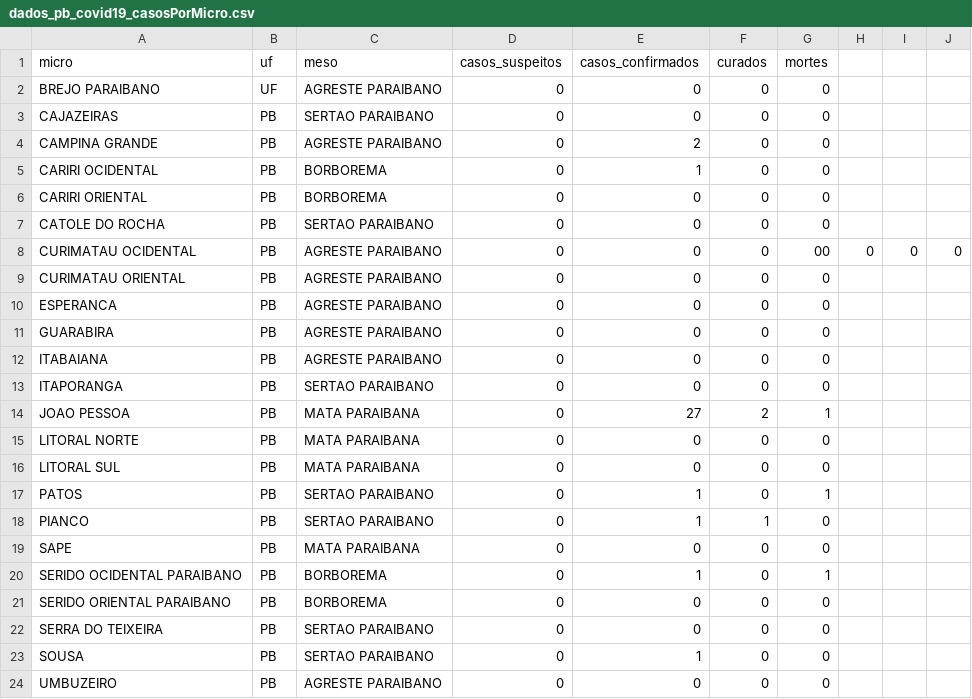
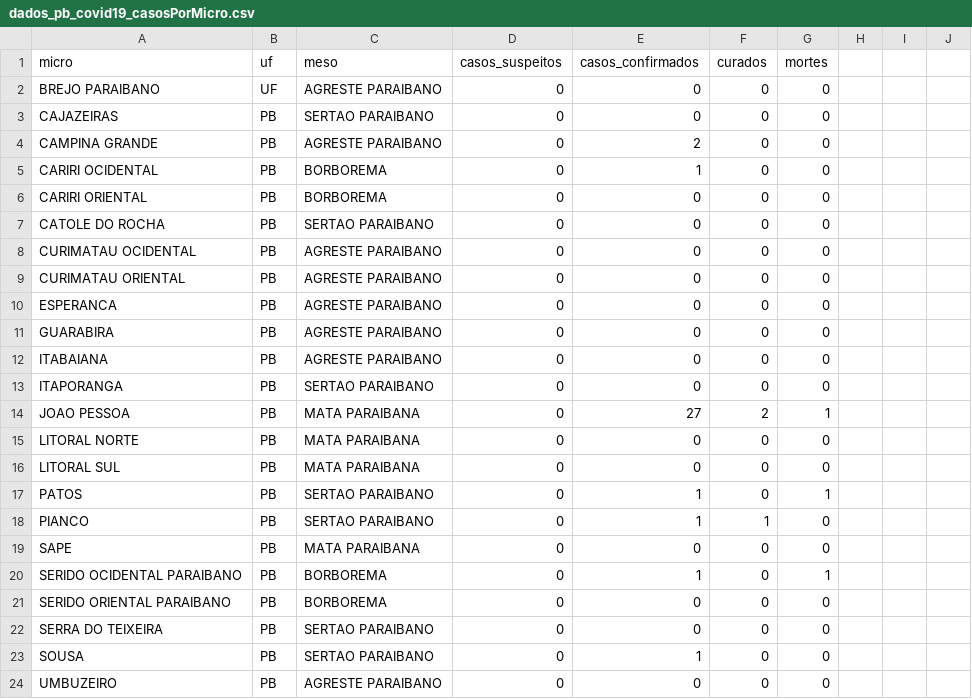
Before and after one commit to covid19pb/covid19pb.github.io, a CSV file: data/dados_pb_covid19_casosPorMicro.csv, drawn as a sheet.

Commit message:
Update dados_pb_covid19_casosPorMicro.csv

```diff
--- a/data/dados_pb_covid19_casosPorMicro.csv
+++ b/data/dados_pb_covid19_casosPorMicro.csv
@@ -7,3 +7,3 @@
 "CATOLE DO ROCHA","PB","SERTAO PARAIBANO",0,0,0,0
-"CURIMATAU OCIDENTAL","PB","AGRESTE PARAIBANO",0,0,0,00,0,0,0
+"CURIMATAU OCIDENTAL","PB","AGRESTE PARAIBANO",0,0,0,0
 "CURIMATAU ORIENTAL","PB","AGRESTE PARAIBANO",0,0,0,0
```
